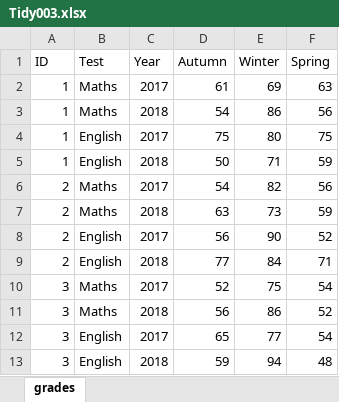
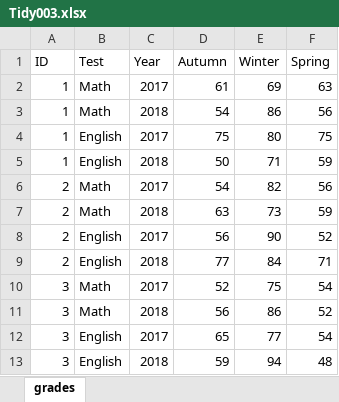
Before and after one commit to bwelman/LearnExcel-source, an Excel workbook: practicefiles/Tidy003.xlsx, sheet grades, drawn as a sheet; values as stored, in another font and other column widths than the file's, no borders; the diff names each change by its address in the sheet, - before the commit and + after, or states it on an @@ line.

```diff
--- a/practicefiles/Tidy003.xlsx (sheet grades)
+++ b/practicefiles/Tidy003.xlsx (sheet grades)
-B2:B3 (Test): Maths
+B2:B3 (Test): Math
-B6:B7 (Test): Maths
+B6:B7 (Test): Math
-B10:B11 (Test): Maths
+B10:B11 (Test): Math
```
Also changed, not shown: resources/Excel_Screendumps_EN.xlsx, 42 other files.
